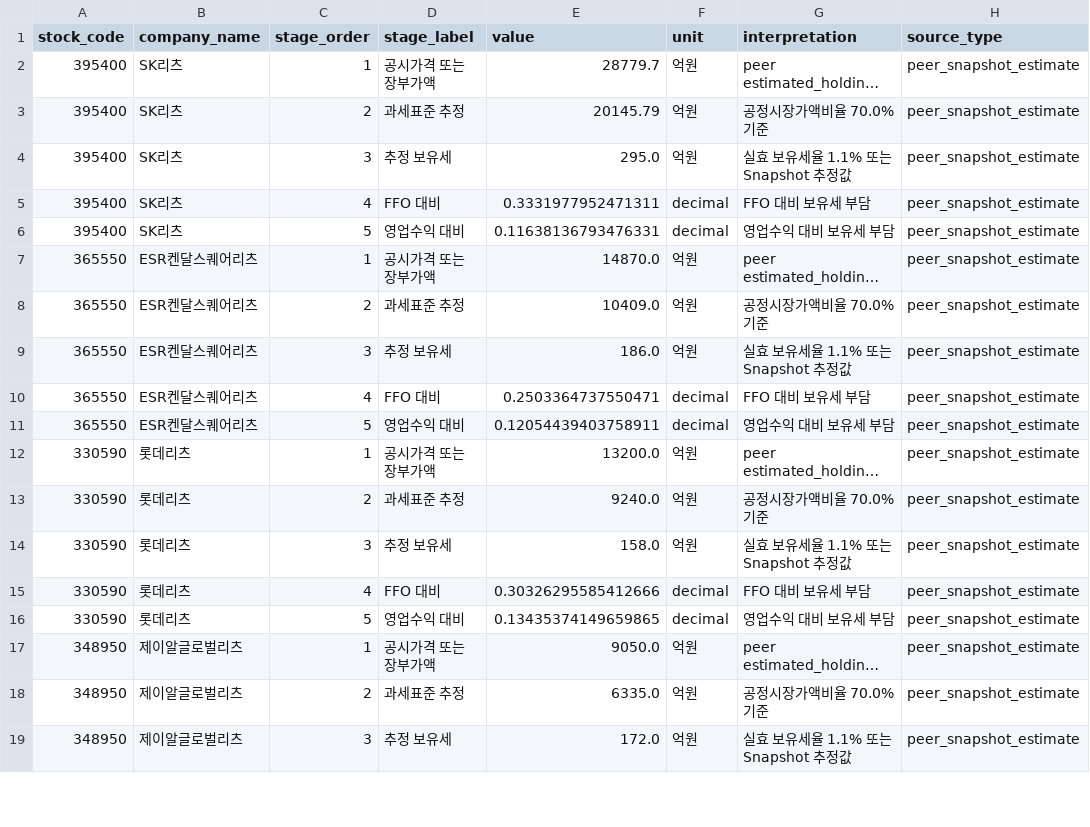
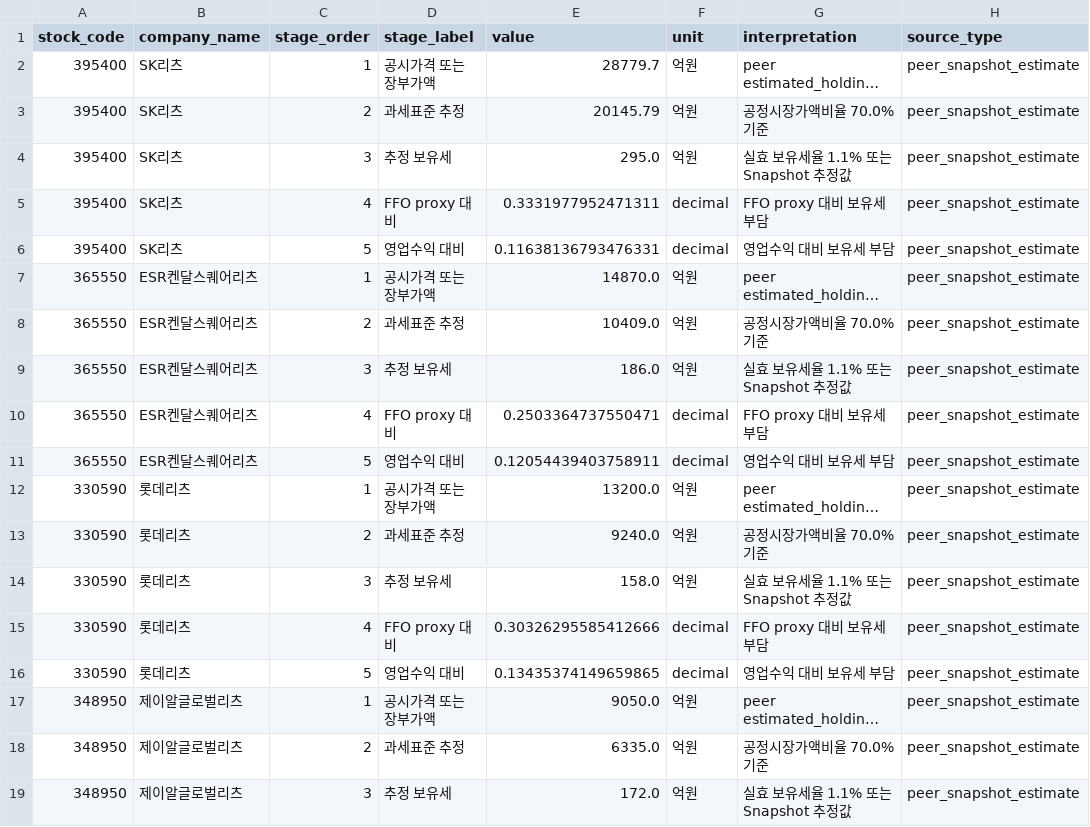
Before and after one commit to hahnjune0118/k-reit-risk-intelligence-platform, a CSV file: powerbi/exports/fact_tax_bridge.csv, drawn as a sheet; only a part is shown; long unchanged cells end in …; the diff covers the shown part only; the diff names each change by its address in the sheet, - before the commit and + after, or states it on an @@ line.

```diff
--- a/powerbi/exports/fact_tax_bridge.csv
+++ b/powerbi/exports/fact_tax_bridge.csv
-D5 (stage_label): FFO 대비
+D5 (stage_label): FFO proxy 대비
-G5 (interpretation): FFO 대비 보유세 부담
+G5 (interpretation): FFO proxy 대비 보유세 부담
-D10 (stage_label): FFO 대비
+D10 (stage_label): FFO proxy 대비
-G10 (interpretation): FFO 대비 보유세 부담
+G10 (interpretation): FFO proxy 대비 보유세 부담
-D15 (stage_label): FFO 대비
+D15 (stage_label): FFO proxy 대비
-G15 (interpretation): FFO 대비 보유세 부담
+G15 (interpretation): FFO proxy 대비 보유세 부담
```
Also changed, not shown: 10 edited cells elsewhere in this file, powerbi/exports/fact_ffo_stress.csv, powerbi/exports/fact_tax_issue.csv, 45 other files.
